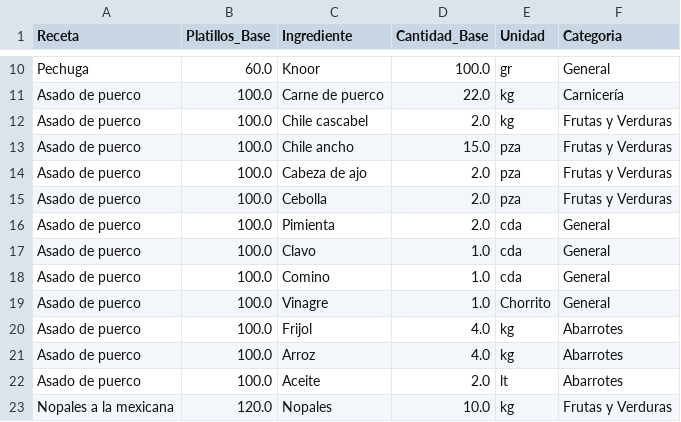
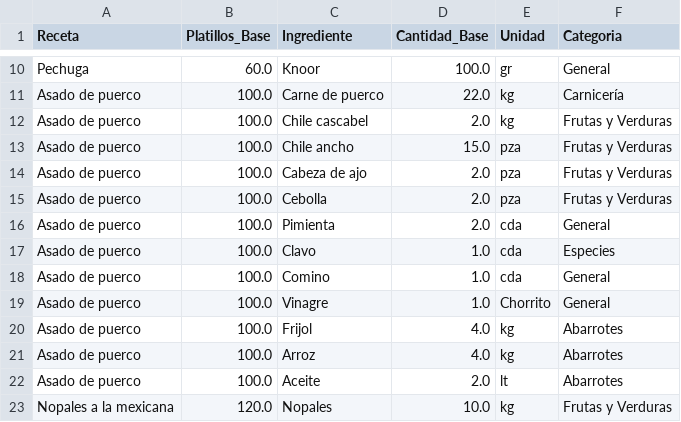
Before and after one commit to Edchvz/Medher-Banquetes, a CSV file: recetas_base.csv, drawn as a sheet; only a part is shown, gaps mark what is left out.

Commit message:
Sincronización de recetas

```diff
--- a/recetas_base.csv
+++ b/recetas_base.csv
@@ -16,3 +16,3 @@ Asado de puerco,100.0,Cebolla,2.0,pza,Frutas y Verduras
 Asado de puerco,100.0,Pimienta,2.0,cda,General
-Asado de puerco,100.0,Clavo,1.0,cda,General
+Asado de puerco,100.0,Clavo,1.0,cda,Especies
 Asado de puerco,100.0,Comino,1.0,cda,General
```
